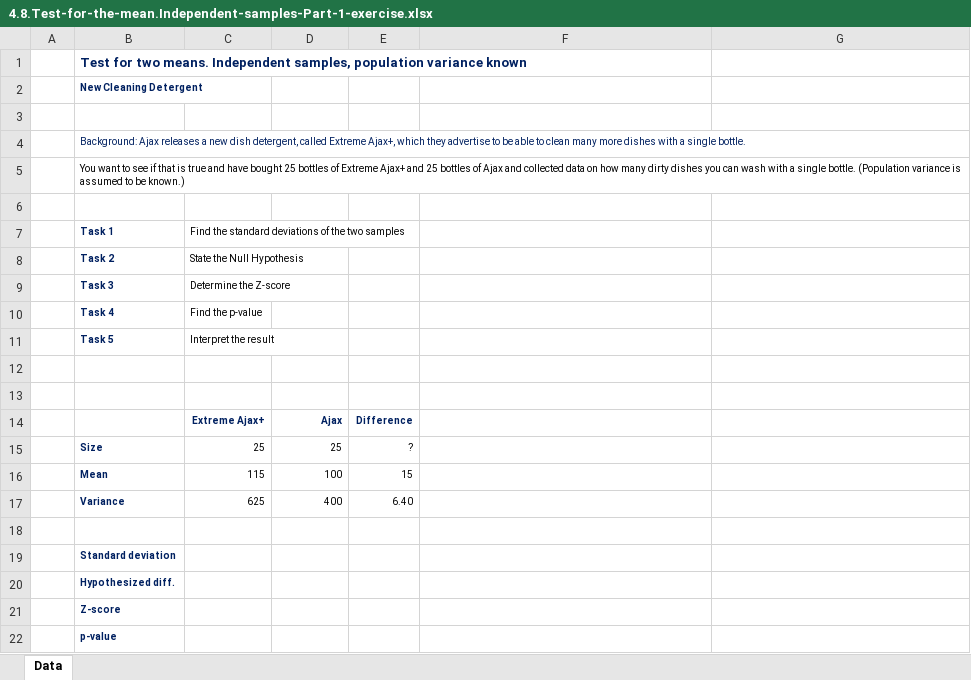
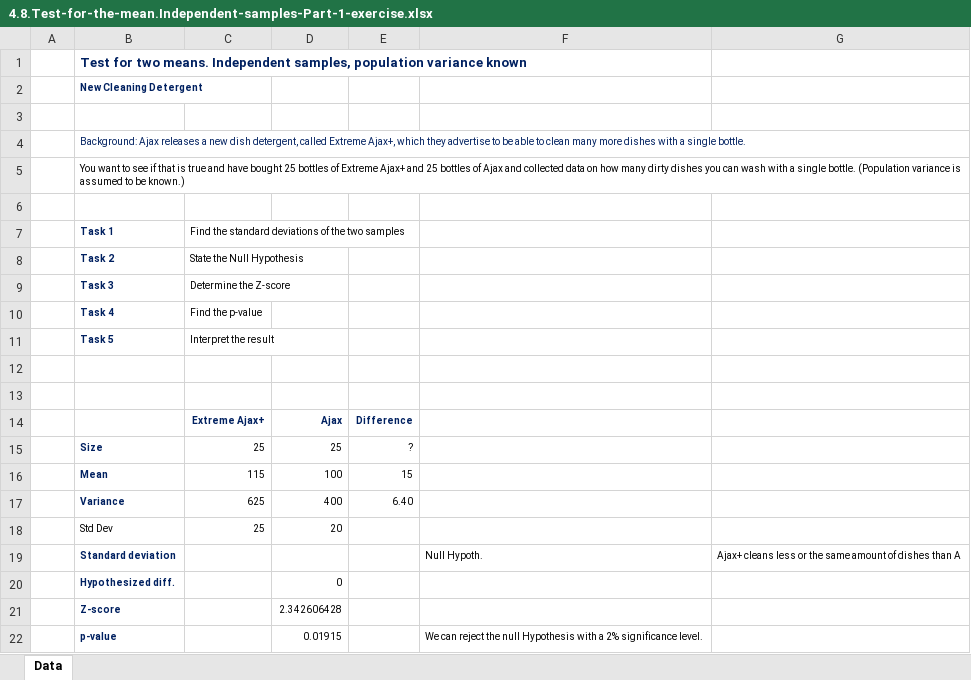
Before and after one commit to manuelvigarcia/datascience_bootcamp, an Excel workbook: resources/Part_3_Statistics/S20_L132/4.8.Test-for-the-mean.Independent-samples-Part-1-exercise.xlsx, sheet Data, drawn as a sheet; values as stored, in another font and other column widths than the file's, no borders; the diff names each change by its address in the sheet, - before the commit and + after, or states it on an @@ line.

```diff
--- a/resources/Part_3_Statistics/S20_L132/4.8.Test-for-the-mean.Independent-samples-Part-1-exercise.xlsx (sheet Data)
+++ b/resources/Part_3_Statistics/S20_L132/4.8.Test-for-the-mean.Independent-samples-Part-1-exercise.xlsx (sheet Data)
-row 18: (empty)
+row 18:  | Std Dev | 25 | 20
-F19: (empty)
+F19: Null Hypoth.
-G19: (empty)
+G19: Ajax+ cleans less or the same amount of dishes than A
-D20: (empty)
+D20: 0
-D21: (empty)
+D21: 2.342606428
-D22: (empty)
+D22: 0.01915
-F22: (empty)
+F22: We can reject the null Hypothesis with a 2% significance level.
```
Also changed, not shown: resources/Part_3_Statistics/S20_L130/4.7.Test-for-the-mean.Dependent-samples-exercise.xlsx.
